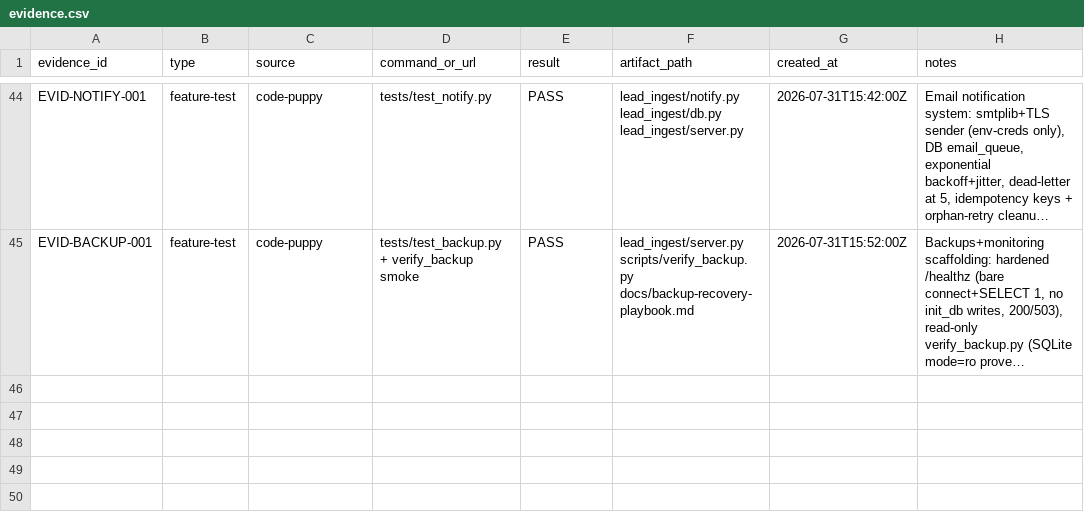
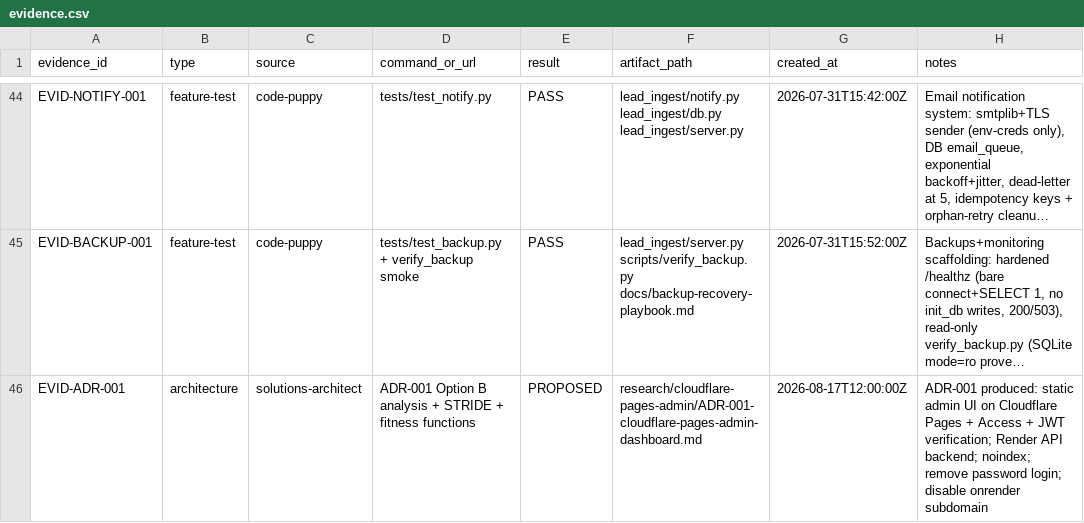
Before and after one commit to t-granlund/Benton-Drones-Lead-Ingest, a CSV file: tracking/evidence.csv, drawn as a sheet; only a part is shown, gaps mark what is left out; long unchanged cells end in …; the diff names each change by its address in the sheet, - before the commit and + after, or states it on an @@ line.

```diff
--- a/tracking/evidence.csv
+++ b/tracking/evidence.csv
+row 46: EVID-ADR-001 | architecture | solutions-architect | ADR-001 Option B analysis + STRIDE + fitness functions | PROPOSED | research/cloudflare-pages-admin/ADR-001-cloudflare-pages-admin-dashboard.md | 2026-08-17T12:00:00Z | ADR-001 produced: static admin UI on Cloudflare Pages + Access + JWT verification; Render API backend; noindex; remove password login; disable onrender subdomain
```
Also changed, not shown: tracking/decisions.csv, tracking/judges.csv, 22 other files.
